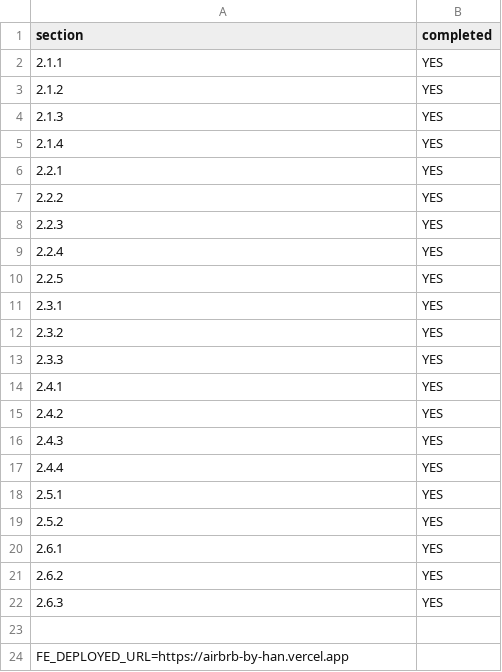
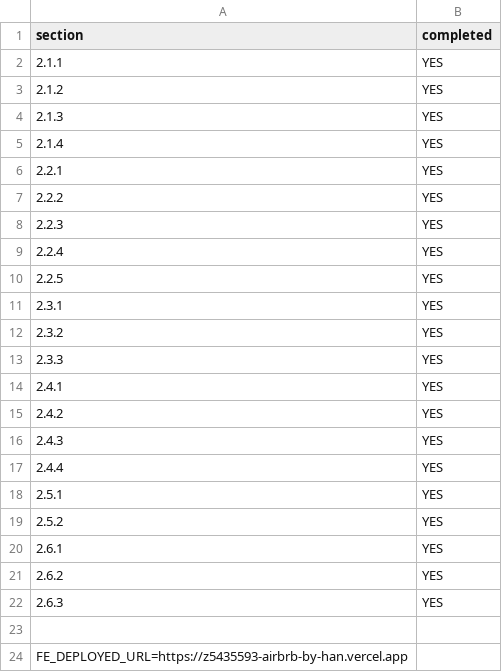
Before and after one commit to farhanadii/airbrb-by-han, a CSV file: progress.csv, drawn as a sheet.

Commit message:
Update deployment URL with zID

```diff
--- a/progress.csv
+++ b/progress.csv
@@ -23,2 +23,2 @@ section,completed
 
-FE_DEPLOYED_URL=https://airbrb-by-han.vercel.app
+FE_DEPLOYED_URL=https://z5435593-airbrb-by-han.vercel.app
```
